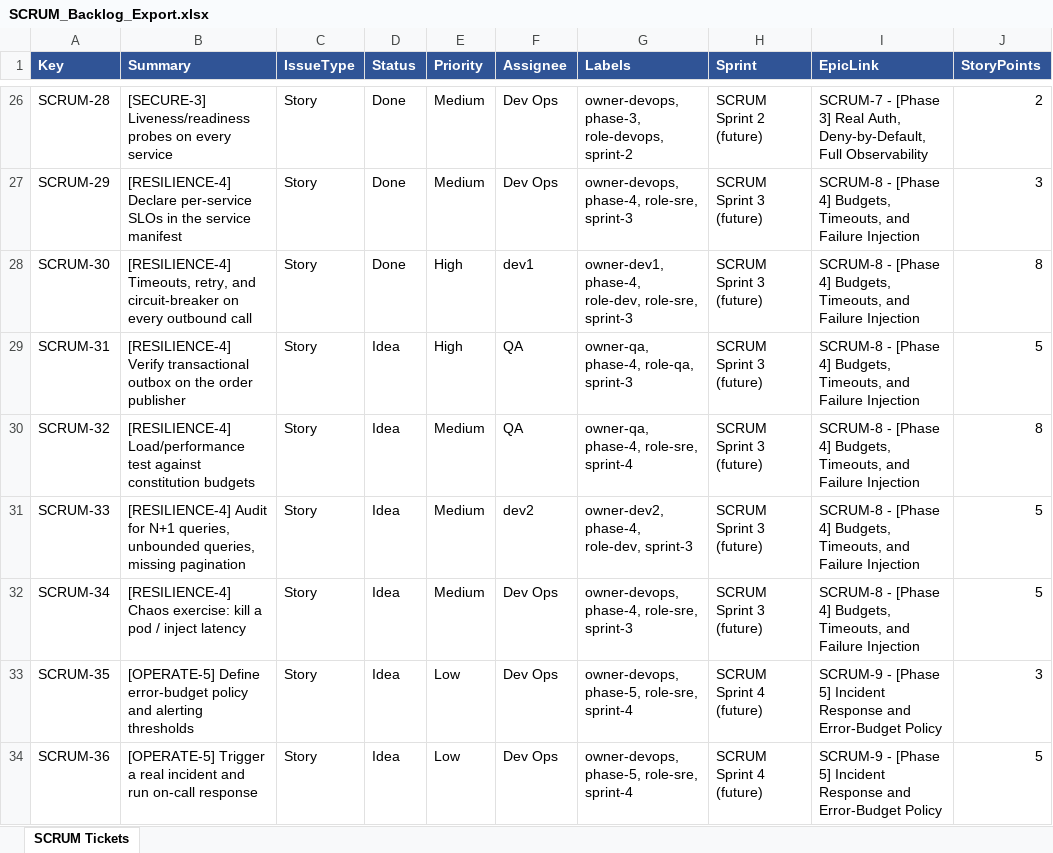
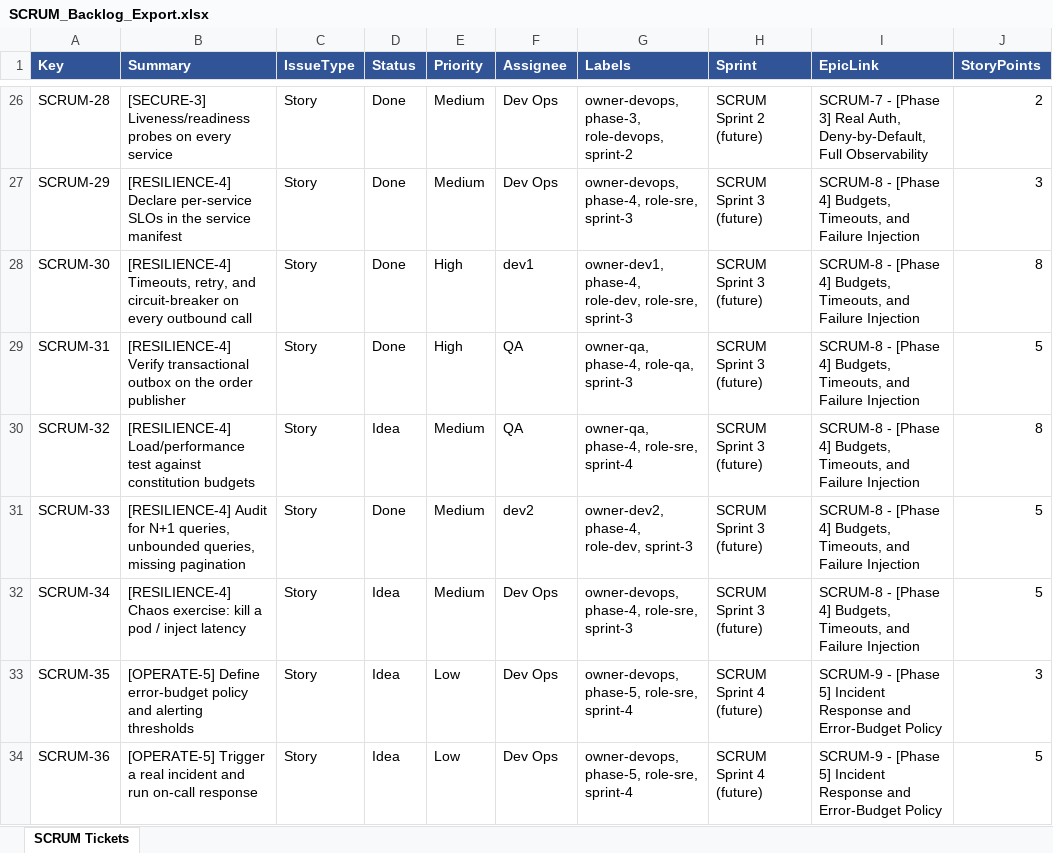
Before and after one commit to nmhieuit/ecommerce, an Excel workbook: docs/requirement/SCRUM_Backlog_Export.xlsx, sheet SCRUM Tickets, drawn as a sheet; only a part is shown, gaps mark what is left out; values as stored, in another font and other column widths than the file's, no borders; the diff names each change by its address in the sheet, - before the commit and + after, or states it on an @@ line.

Commit message:
docs: update SCRUM Backlog Export spreadsheet with latest requirements

```diff
--- a/docs/requirement/SCRUM_Backlog_Export.xlsx (sheet SCRUM Tickets)
+++ b/docs/requirement/SCRUM_Backlog_Export.xlsx (sheet SCRUM Tickets)
-D29 (Status): Idea
+D29 (Status): Done
-D31 (Status): Idea
+D31 (Status): Done
```
